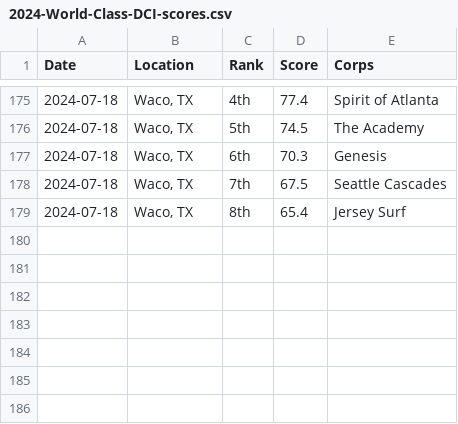
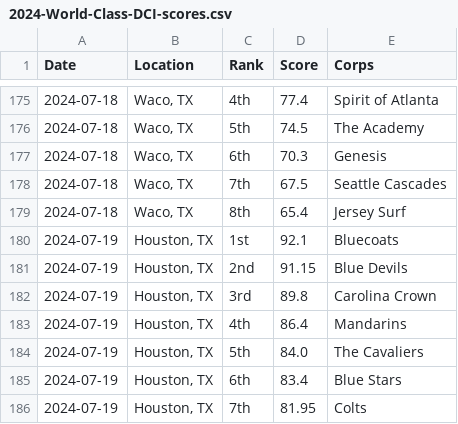
Before and after one commit to aggieed97/Drum-Corps-International, a CSV file: pages/2024-World-Class-DCI-scores.csv, drawn as a sheet; only a part is shown, gaps mark what is left out; the diff names each change by its address in the sheet, - before the commit and + after, or states it on an @@ line.

```diff
--- a/pages/2024-World-Class-DCI-scores.csv
+++ b/pages/2024-World-Class-DCI-scores.csv
+row 180: 2024-07-19 | Houston, TX | 1st | 92.1 | Bluecoats
+row 181: 2024-07-19 | Houston, TX | 2nd | 91.15 | Blue Devils
+row 182: 2024-07-19 | Houston, TX | 3rd | 89.8 | Carolina Crown
+row 183: 2024-07-19 | Houston, TX | 4th | 86.4 | Mandarins
+row 184: 2024-07-19 | Houston, TX | 5th | 84.0 | The Cavaliers
+row 185: 2024-07-19 | Houston, TX | 6th | 83.4 | Blue Stars
+row 186: 2024-07-19 | Houston, TX | 7th | 81.95 | Colts
```
Also changed, not shown: pages/2024-DCI-Caption-Score-Recaps.csv.
